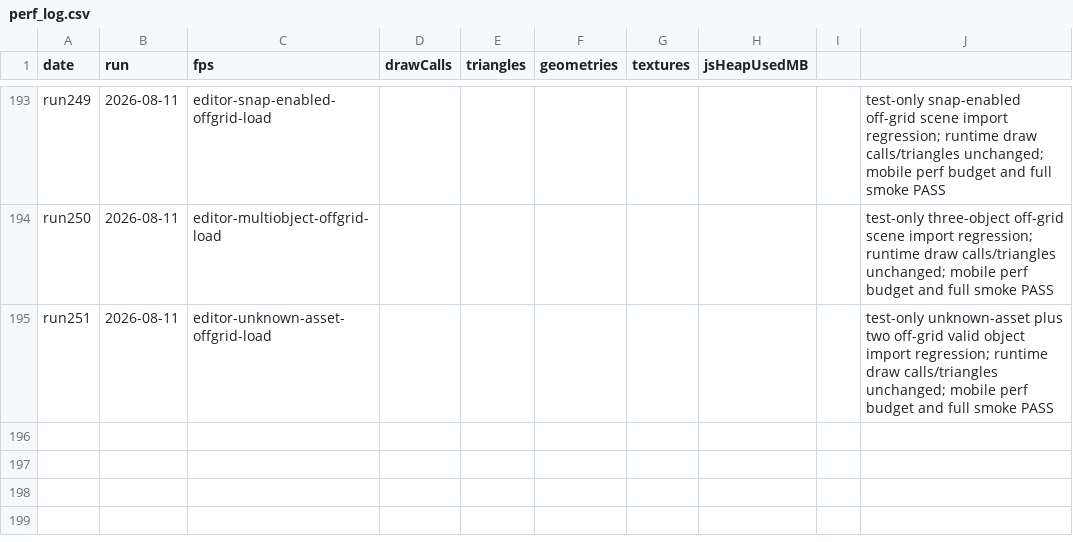
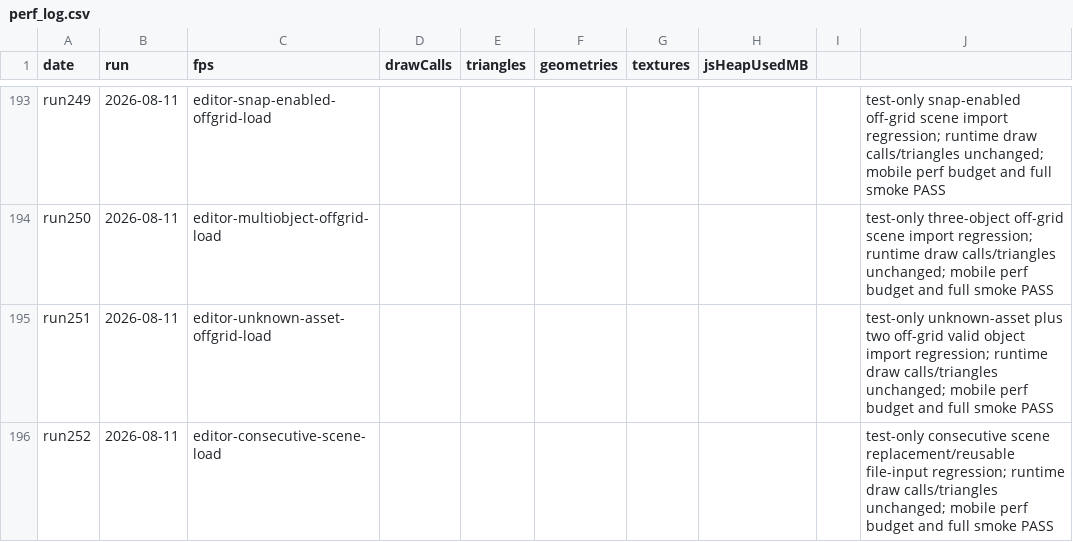
Before and after one commit to umitalgan061-sudo/aapw, a CSV file: perf_log.csv, drawn as a sheet; only a part is shown, gaps mark what is left out; the diff names each change by its address in the sheet, - before the commit and + after, or states it on an @@ line.

```diff
--- a/perf_log.csv
+++ b/perf_log.csv
+row 196: run252 | 2026-08-11 | editor-consecutive-scene-load |  |  |  |  |  |  | test-only consecutive scene replacement/reusable file-input regression; runtime draw calls/triangles unchanged; mobile perf budget and full smoke PASS
```
Also changed, not shown: 2 other files.
